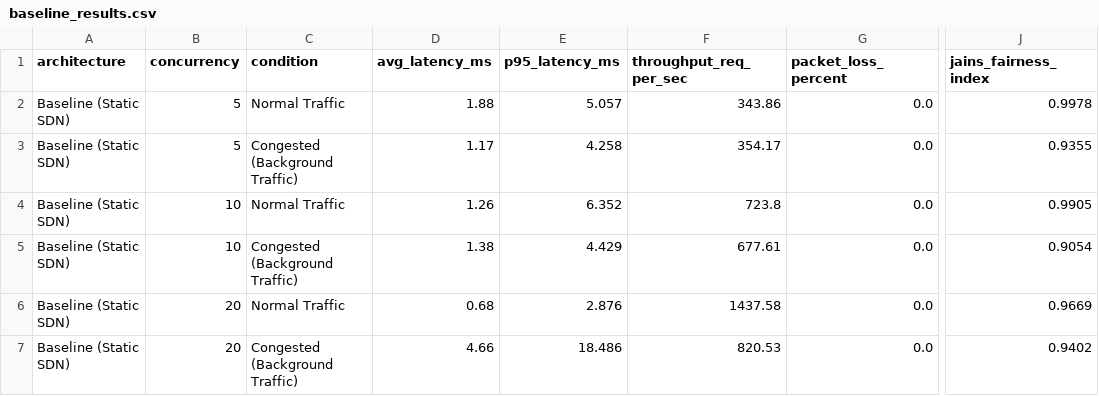
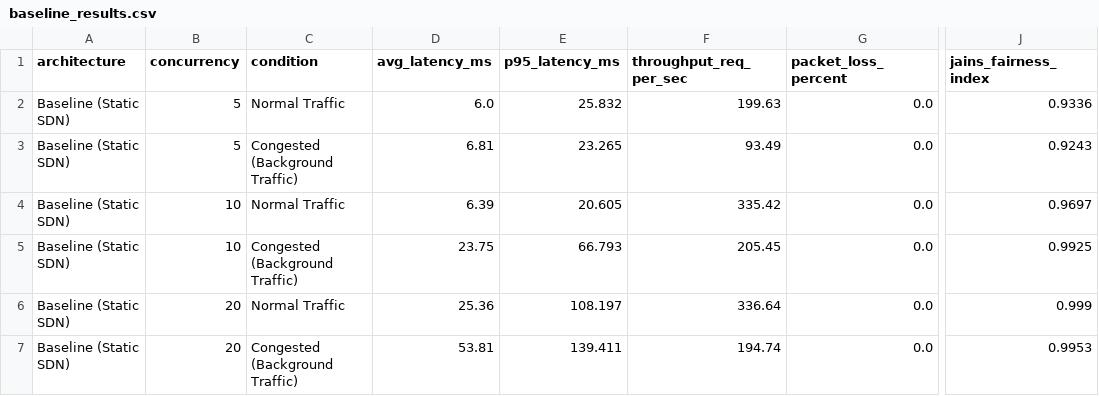
Before and after one commit to rohanbuilds-ai/online-exam-sdn, a CSV file: results/baseline_results.csv, drawn as a sheet; only a part is shown, gaps mark what is left out; the diff names each change by its address in the sheet, - before the commit and + after, or states it on an @@ line.

Commit message:
Add verified SDN experiment results and controller tests

```diff
--- a/results/baseline_results.csv
+++ b/results/baseline_results.csv
-D2 (avg_latency_ms): 1.88
+D2 (avg_latency_ms): 6.0
-E2 (p95_latency_ms): 5.057
+E2 (p95_latency_ms): 25.832
-F2 (throughput_req_per_sec): 343.86
+F2 (throughput_req_per_sec): 199.63
-J2 (jains_fairness_index): 0.9978
+J2 (jains_fairness_index): 0.9336
-D3 (avg_latency_ms): 1.17
+D3 (avg_latency_ms): 6.81
-E3 (p95_latency_ms): 4.258
+E3 (p95_latency_ms): 23.265
-F3 (throughput_req_per_sec): 354.17
+F3 (throughput_req_per_sec): 93.49
-J3 (jains_fairness_index): 0.9355
+J3 (jains_fairness_index): 0.9243
-D4 (avg_latency_ms): 1.26
+D4 (avg_latency_ms): 6.39
-E4 (p95_latency_ms): 6.352
+E4 (p95_latency_ms): 20.605
-F4 (throughput_req_per_sec): 723.8
+F4 (throughput_req_per_sec): 335.42
-J4 (jains_fairness_index): 0.9905
+J4 (jains_fairness_index): 0.9697
-D5 (avg_latency_ms): 1.38
+D5 (avg_latency_ms): 23.75
-E5 (p95_latency_ms): 4.429
+E5 (p95_latency_ms): 66.793
-F5 (throughput_req_per_sec): 677.61
+F5 (throughput_req_per_sec): 205.45
-J5 (jains_fairness_index): 0.9054
+J5 (jains_fairness_index): 0.9925
-D6 (avg_latency_ms): 0.68
+D6 (avg_latency_ms): 25.36
-E6 (p95_latency_ms): 2.876
+E6 (p95_latency_ms): 108.197
-F6 (throughput_req_per_sec): 1437.58
+F6 (throughput_req_per_sec): 336.64
-J6 (jains_fairness_index): 0.9669
+J6 (jains_fairness_index): 0.999
-D7 (avg_latency_ms): 4.66
+D7 (avg_latency_ms): 53.81
-E7 (p95_latency_ms): 18.486
+E7 (p95_latency_ms): 139.411
-F7 (throughput_req_per_sec): 820.53
+F7 (throughput_req_per_sec): 194.74
-J7 (jains_fairness_index): 0.9402
+J7 (jains_fairness_index): 0.9953
```
Also changed, not shown: results/dynamic_sdn_results.csv, 20 other files.
